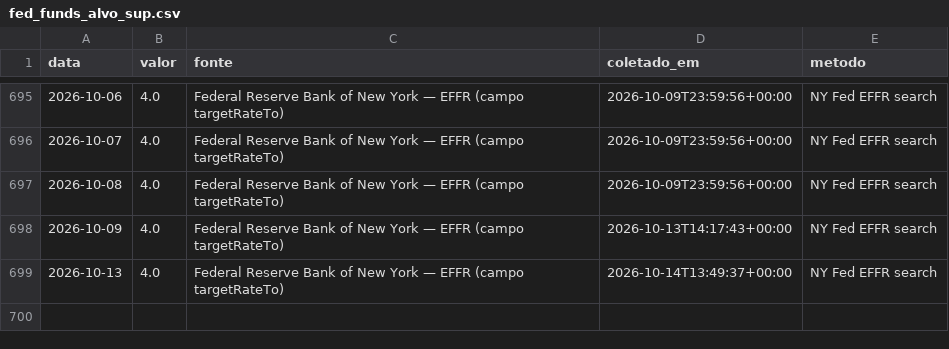
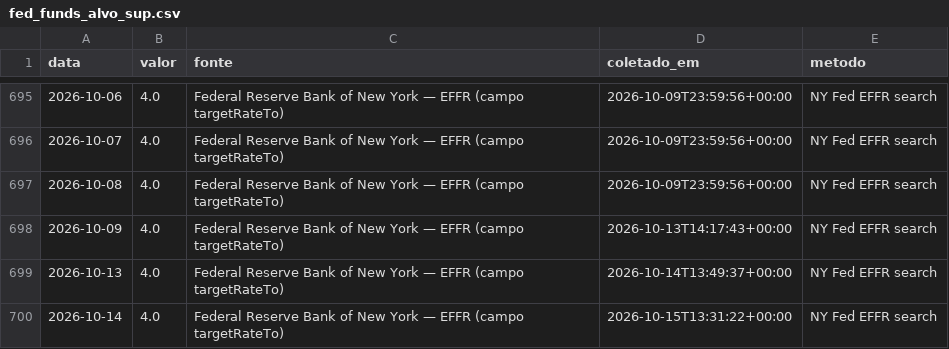
Before and after one commit to rjguimaraes/daily-brief, a CSV file: data/series/fed_funds_alvo_sup.csv, drawn as a sheet; only a part is shown, gaps mark what is left out; the diff names each change by its address in the sheet, - before the commit and + after, or states it on an @@ line.

```diff
--- a/data/series/fed_funds_alvo_sup.csv
+++ b/data/series/fed_funds_alvo_sup.csv
+row 700: 2026-10-14 | 4.0 | Federal Reserve Bank of New York — EFFR (campo targetRateTo) | 2026-10-15T13:31:22+00:00 | NY Fed EFFR search
```
Also changed, not shown: data/series/fed_funds_alvo_inf.csv, data/series/fed_funds_efetiva.csv, 6 other files.
